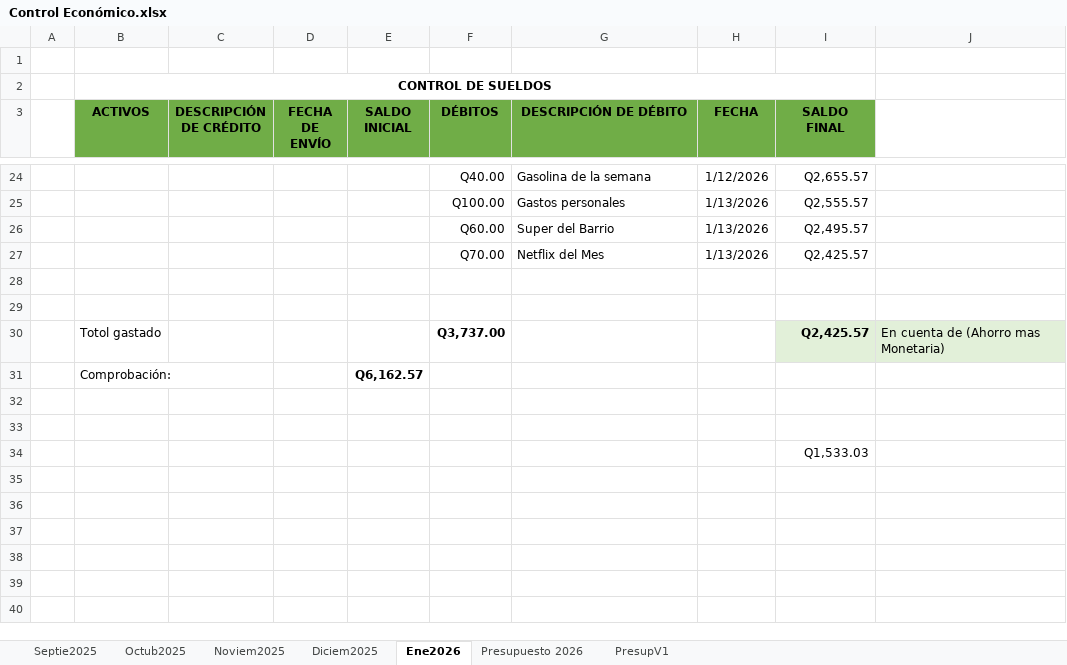
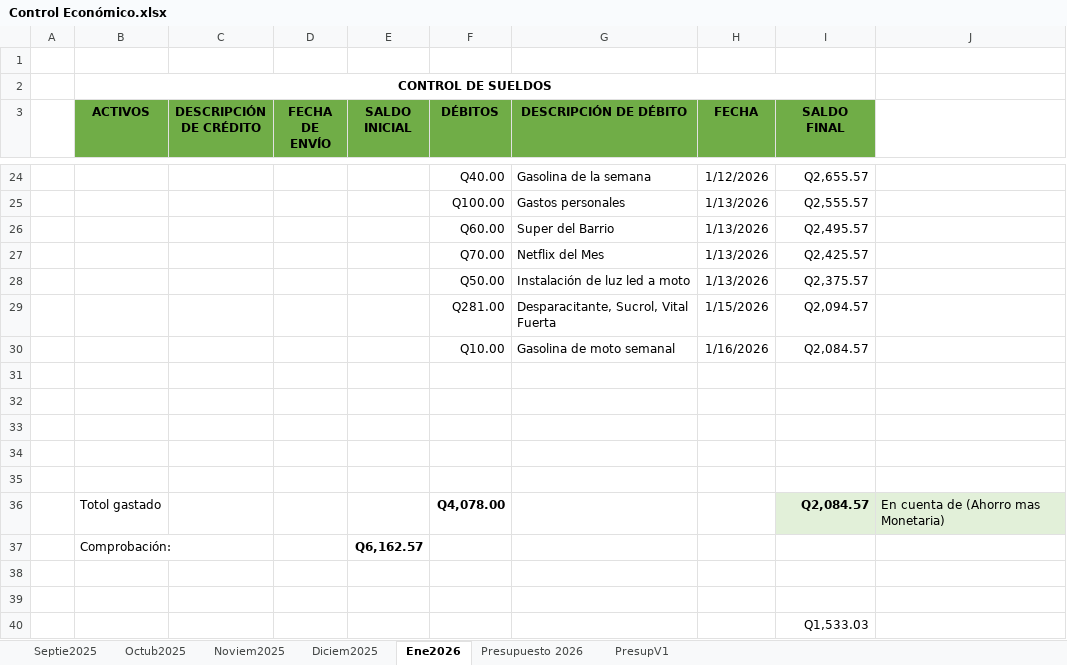
Before and after one commit to gluis10/ejercicios-python, an Excel workbook: Control Económico.xlsx, sheet Ene2026, drawn as a sheet; only a part is shown, gaps mark what is left out; values as stored, in another font and other column widths than the file's, no borders; addresses are those after the commit; the diff names each change by its address in the sheet, - before the commit and + after, or states it on an @@ line.

Commit message:
Change Contro Económico

```diff
--- a/Control Económico.xlsx (sheet Ene2026)
+++ b/Control Económico.xlsx (sheet Ene2026)
+row 28:  |  |  |  |  | Q50.00 | Instalación de luz led a moto | 1/13/2026 | Q2,375.57
+row 29:  |  |  |  |  | Q281.00 | Desparacitante, Sucrol, Vital Fuerta | 1/15/2026 | Q2,094.57
+row 30:  |  |  |  |  | Q10.00 | Gasolina de moto semanal | 1/16/2026 | Q2,084.57
+row 33: (empty)
+row 34: (empty)
+row 35: (empty)
-F36 (DÉBITOS): Q3,737.00
+F36 (DÉBITOS): Q4,078.00
-I36 (SALDO FINAL): Q2,425.57
+I36 (SALDO FINAL): Q2,084.57
```
